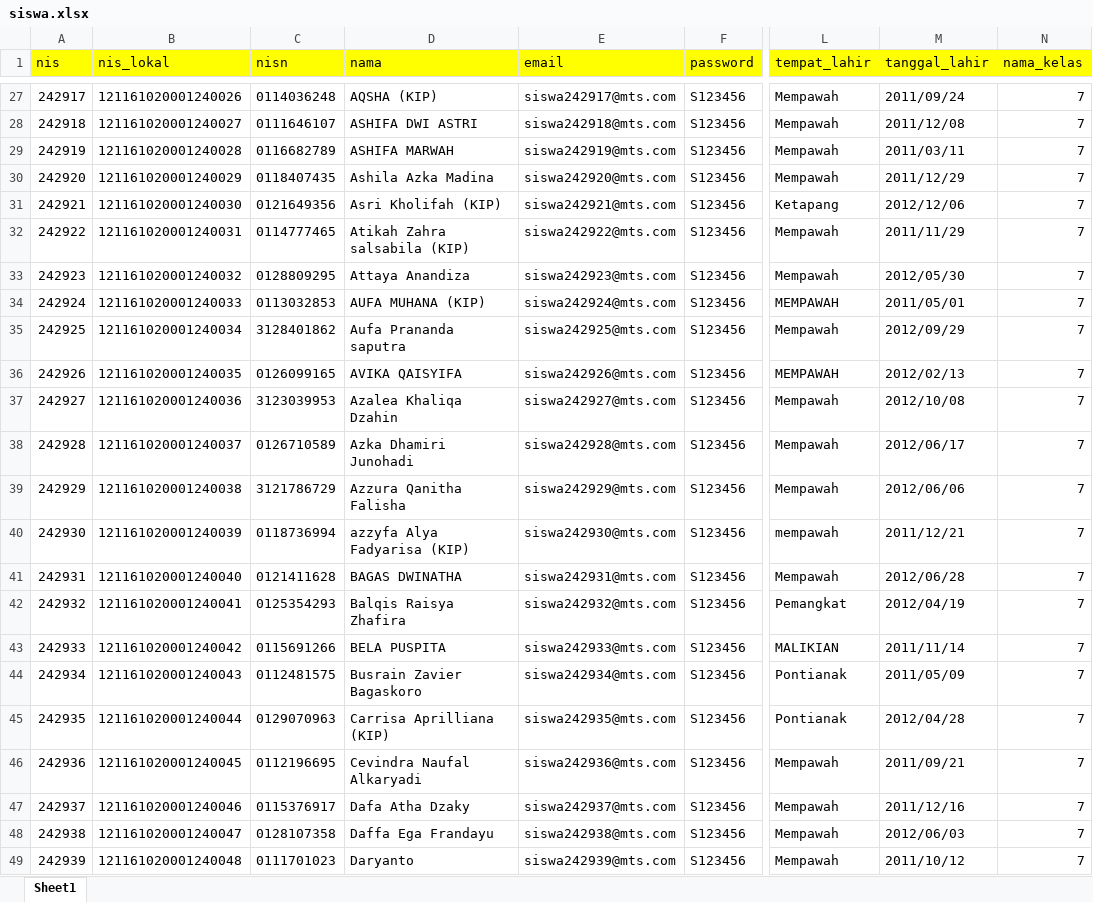
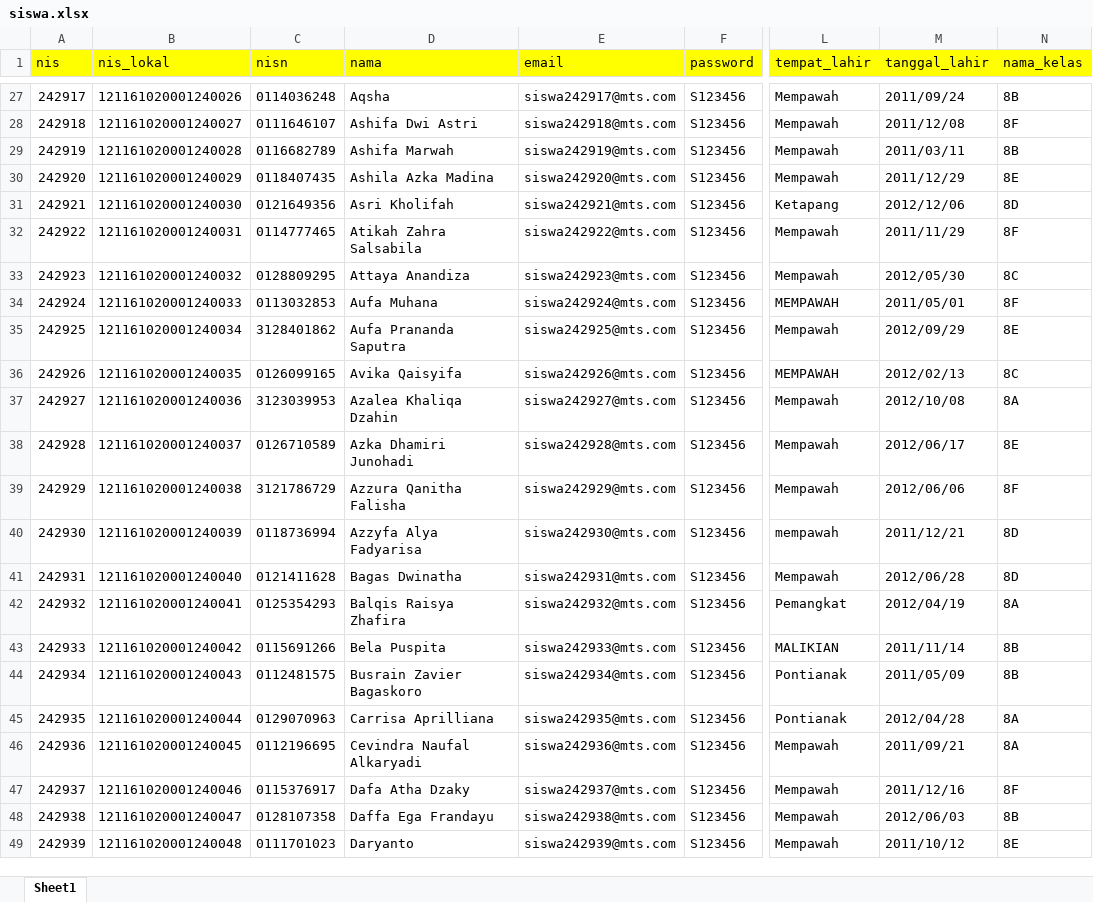
Before and after one commit to mutiaatmaja/sisfomts, an Excel workbook: public/docs/siswa.xlsx, sheet Sheet1, drawn as a sheet; only a part is shown, gaps mark what is left out; values as stored, in another font and other column widths than the file's, no borders; the diff covers the shown part only; the diff names each change by its address in the sheet, - before the commit and + after, or states it on an @@ line.

```diff
--- a/public/docs/siswa.xlsx (sheet Sheet1)
+++ b/public/docs/siswa.xlsx (sheet Sheet1)
-D27 (nama): AQSHA (KIP)
+D27 (nama): Aqsha
-N27 (nama_kelas): 7
+N27 (nama_kelas): 8B
-D28 (nama): ASHIFA DWI ASTRI
+D28 (nama): Ashifa Dwi Astri
-N28 (nama_kelas): 7
+N28 (nama_kelas): 8F
-D29 (nama): ASHIFA MARWAH
+D29 (nama): Ashifa Marwah
-N29 (nama_kelas): 7
+N29 (nama_kelas): 8B
-N30 (nama_kelas): 7
+N30 (nama_kelas): 8E
-D31 (nama): Asri Kholifah (KIP)
+D31 (nama): Asri Kholifah
-N31 (nama_kelas): 7
+N31 (nama_kelas): 8D
-D32 (nama): Atikah Zahra salsabila (KIP)
+D32 (nama): Atikah Zahra Salsabila
-N32 (nama_kelas): 7
+N32 (nama_kelas): 8F
-N33 (nama_kelas): 7
+N33 (nama_kelas): 8C
-D34 (nama): AUFA MUHANA (KIP)
+D34 (nama): Aufa Muhana
-N34 (nama_kelas): 7
+N34 (nama_kelas): 8F
-D35 (nama): Aufa Prananda saputra
+D35 (nama): Aufa Prananda Saputra
-N35 (nama_kelas): 7
+N35 (nama_kelas): 8E
-D36 (nama): AVIKA QAISYIFA
+D36 (nama): Avika Qaisyifa
-N36 (nama_kelas): 7
+N36 (nama_kelas): 8C
-N37 (nama_kelas): 7
+N37 (nama_kelas): 8A
-N38 (nama_kelas): 7
+N38 (nama_kelas): 8E
-N39 (nama_kelas): 7
+N39 (nama_kelas): 8F
-D40 (nama): azzyfa Alya Fadyarisa (KIP)
+D40 (nama): Azzyfa Alya Fadyarisa
-N40:N41 (nama_kelas): 7
+N40:N41 (nama_kelas): 8D
-D41 (nama): BAGAS DWINATHA
+D41 (nama): Bagas Dwinatha
-N42 (nama_kelas): 7
+N42 (nama_kelas): 8A
-D43 (nama): BELA PUSPITA
+D43 (nama): Bela Puspita
-N43:N44 (nama_kelas): 7
+N43:N44 (nama_kelas): 8B
-D45 (nama): Carrisa Aprilliana (KIP)
+D45 (nama): Carrisa Aprilliana
-N45:N46 (nama_kelas): 7
+N45:N46 (nama_kelas): 8A
-N47 (nama_kelas): 7
+N47 (nama_kelas): 8F
-N48 (nama_kelas): 7
+N48 (nama_kelas): 8B
-N49 (nama_kelas): 7
+N49 (nama_kelas): 8E
```
Also changed, not shown: 766 edited cells elsewhere in this sheet, public/docs/Perkelas.xlsx, 11 other files.
